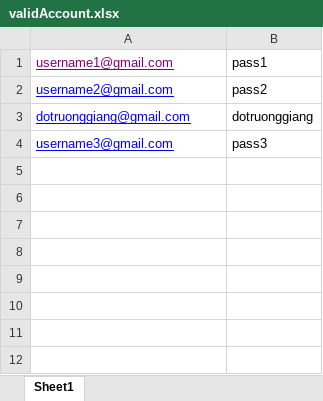
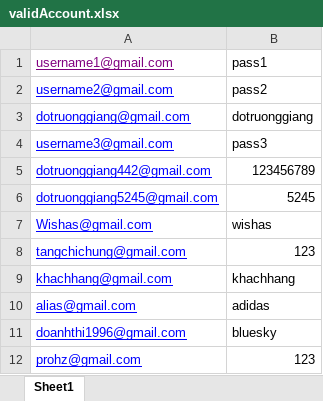
Before and after one commit to doTruongGiang-IT/Software-Testing, an Excel workbook: excelData/validAccount.xlsx, sheet Sheet1, drawn as a sheet; values as stored, in another font and other column widths than the file's, no borders; the diff names each change by its address in the sheet, - before the commit and + after, or states it on an @@ line.

```diff
--- a/excelData/validAccount.xlsx (sheet Sheet1)
+++ b/excelData/validAccount.xlsx (sheet Sheet1)
+row 5: dotruonggiang442@gmail.com | 123456789
+row 6: dotruonggiang5245@gmail.com | 5245
+row 7: Wishas@gmail.com | wishas
+row 8: tangchichung@gmail.com | 123
+row 9: khachhang@gmail.com | khachhang
+row 10: alias@gmail.com | adidas
+row 11: doanhthi1996@gmail.com | bluesky
+row 12: prohz@gmail.com | 123
```
Also changed, not shown: excelData/accountData.xlsx, 30 other files.
